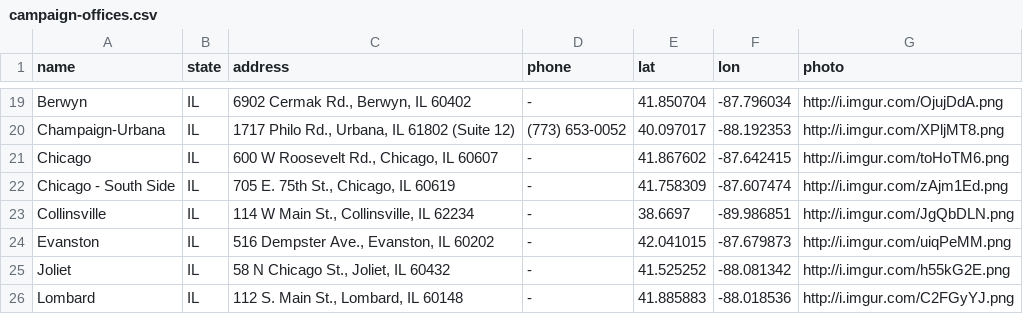
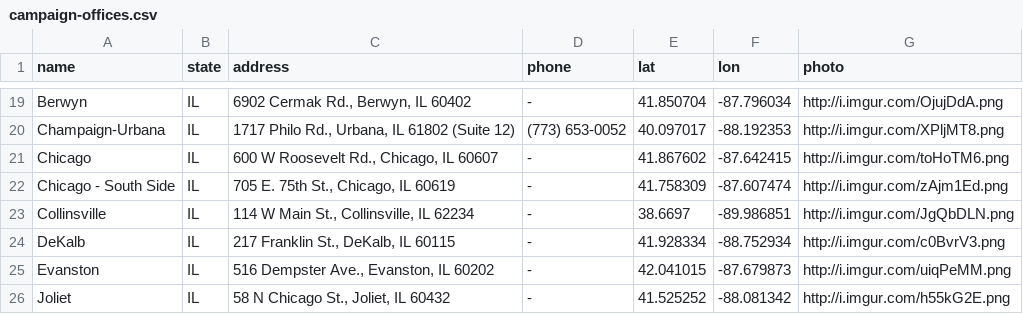
Before and after one commit to Bernie-2016/EventMap, a CSV file: d/campaign-offices.csv, drawn as a sheet; only a part is shown, gaps mark what is left out; the shorter side is filled out with more unchanged rows; the diff names each change by its address in the sheet, - before the commit and + after, or states it on an @@ line.

```diff
--- a/d/campaign-offices.csv
+++ b/d/campaign-offices.csv
+row 24: DeKalb | IL | 217 Franklin St., DeKalb, IL 60115 | - | 41.928334 | -88.752934 | http://i.imgur.com/c0BvrV3.png
```
Also changed, not shown: 1 other file.
